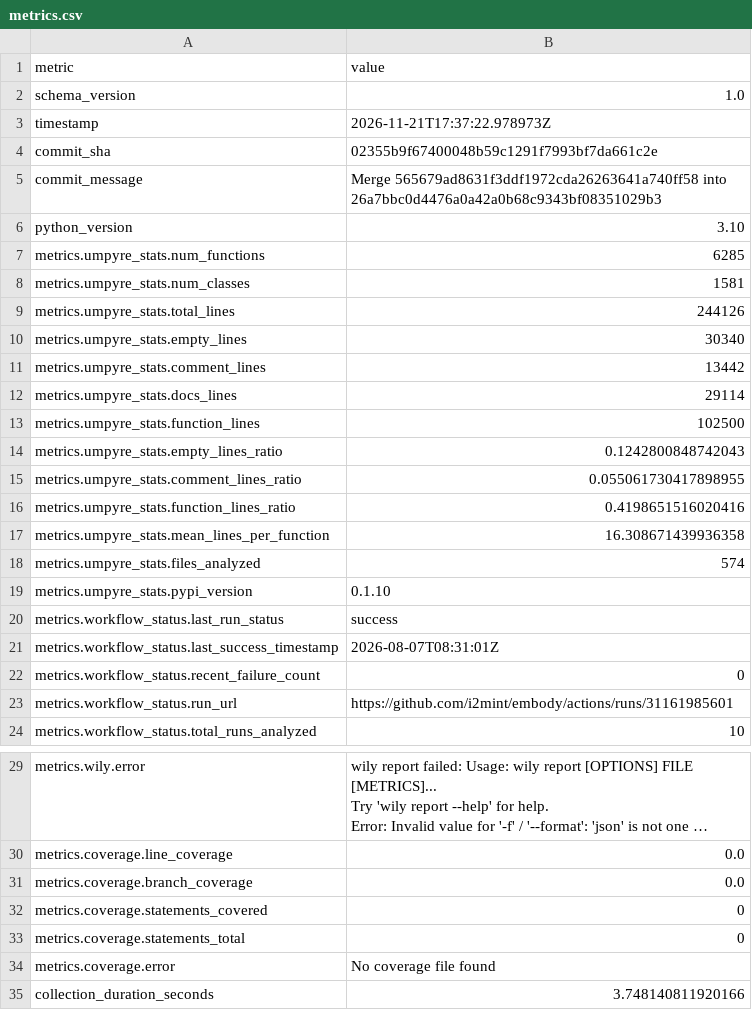
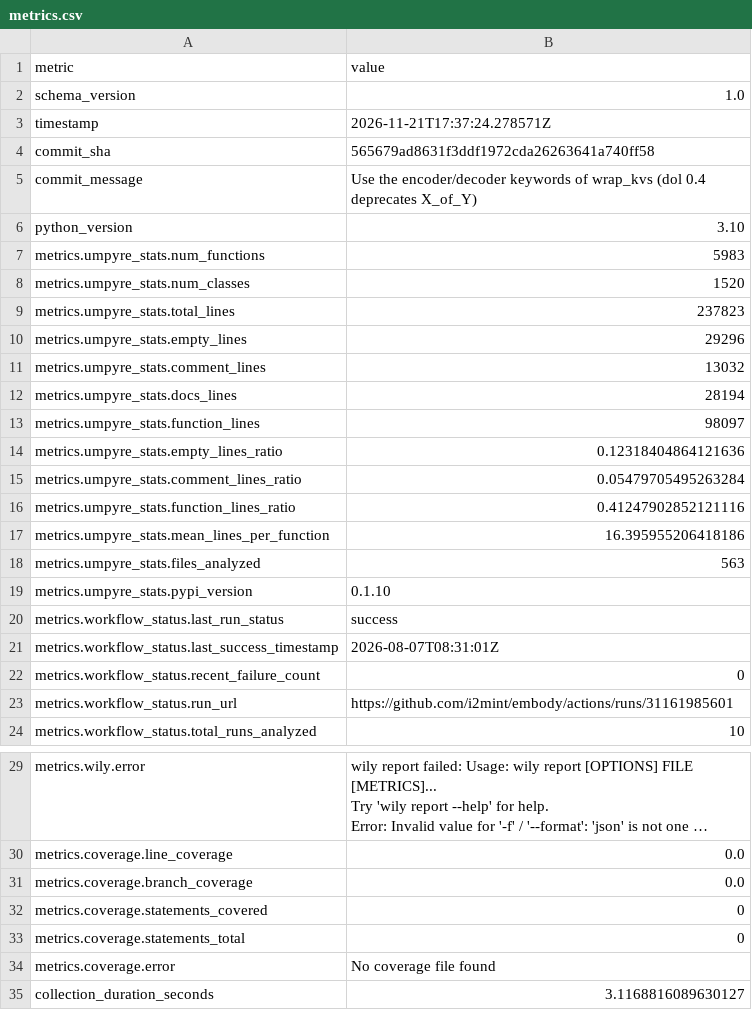
Before and after one commit to i2mint/embody, a CSV file: metrics.csv, drawn as a sheet; only a part is shown, gaps mark what is left out; long unchanged cells end in ….

Commit message:
Update metrics for 565679a

```diff
--- a/metrics.csv
+++ b/metrics.csv
@@ -2,18 +2,18 @@ metric,value
 schema_version,1.0
-timestamp,2026-11-21T17:37:22.978973Z
-commit_sha,02355b9f67400048b59c1291f7993bf7da661c2e
-commit_message,Merge 565679ad8631f3ddf1972cda26263641a740ff58 into 26a7bbc0d4476a0a42a0b68c9343bf08351029b3
+timestamp,2026-11-21T17:37:24.278571Z
+commit_sha,565679ad8631f3ddf1972cda26263641a740ff58
+commit_message,Use the encoder/decoder keywords of wrap_kvs (dol 0.4 deprecates X_of_Y)
 python_version,3.10
-metrics.umpyre_stats.num_functions,6285
-metrics.umpyre_stats.num_classes,1581
-metrics.umpyre_stats.total_lines,244126
-metrics.umpyre_stats.empty_lines,30340
-metrics.umpyre_stats.comment_lines,13442
-metrics.umpyre_stats.docs_lines,29114
-metrics.umpyre_stats.function_lines,102500
-metrics.umpyre_stats.empty_lines_ratio,0.1242800848742043
-metrics.umpyre_stats.comment_lines_ratio,0.055061730417898955
-metrics.umpyre_stats.function_lines_ratio,0.4198651516020416
-metrics.umpyre_stats.mean_lines_per_function,16.308671439936358
-metrics.umpyre_stats.files_analyzed,574
+metrics.umpyre_stats.num_functions,5983
+metrics.umpyre_stats.num_classes,1520
+metrics.umpyre_stats.total_lines,237823
+metrics.umpyre_stats.empty_lines,29296
+metrics.umpyre_stats.comment_lines,13032
+metrics.umpyre_stats.docs_lines,28194
+metrics.umpyre_stats.function_lines,98097
+metrics.umpyre_stats.empty_lines_ratio,0.12318404864121636
+metrics.umpyre_stats.comment_lines_ratio,0.05479705495263284
+metrics.umpyre_stats.function_lines_ratio,0.41247902852121116
+metrics.umpyre_stats.mean_lines_per_function,16.395955206418186
+metrics.umpyre_stats.files_analyzed,563
 metrics.umpyre_stats.pypi_version,0.1.10
@@ -38,2 +38,2 @@ metrics.coverage.statements_total,0
 metrics.coverage.error,No coverage file found
-collection_duration_seconds,3.748140811920166
+collection_duration_seconds,3.1168816089630127
```
Also changed, not shown: 2 other files.
